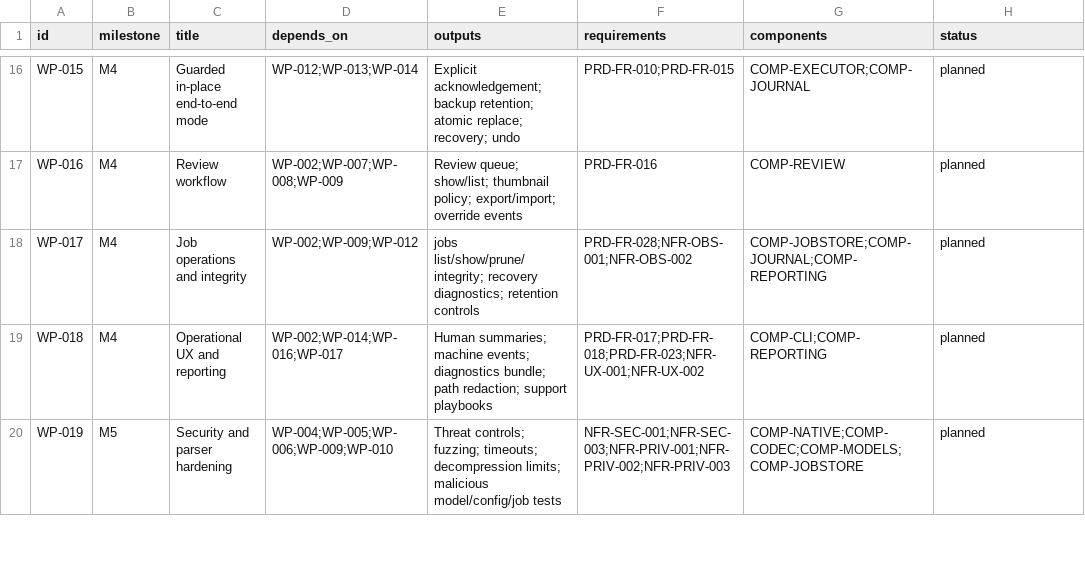
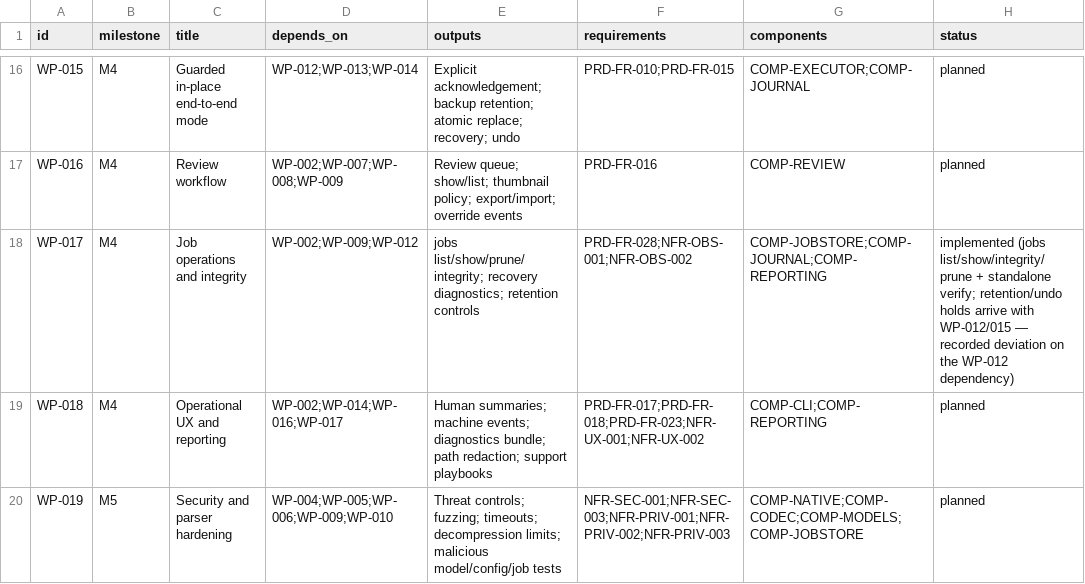
Before and after one commit to deadcoast/image-orient, a CSV file: orient-express/planning/backlog.csv, drawn as a sheet; only a part is shown, gaps mark what is left out.

```diff
--- a/orient-express/planning/backlog.csv
+++ b/orient-express/planning/backlog.csv
@@ -17,3 +17,3 @@ WP-015,M4,Guarded in-place end-to-end mode,WP-012;WP-013;WP-014,Explicit acknowl
 WP-016,M4,Review workflow,WP-002;WP-007;WP-008;WP-009,Review queue; show/list; thumbnail policy; export/import; override events,PRD-FR-016,COMP-REVIEW,planned
-WP-017,M4,Job operations and integrity,WP-002;WP-009;WP-012,jobs list/show/prune/integrity; recovery diagnostics; retention controls,PRD-FR-028;NFR-OBS-001;NFR-OBS-002,COMP-JOBSTORE;COMP-JOURNAL;COMP-REPORTING,planned
+WP-017,M4,Job operations and integrity,WP-002;WP-009;WP-012,jobs list/show/prune/integrity; recovery diagnostics; retention controls,PRD-FR-028;NFR-OBS-001;NFR-OBS-002,COMP-JOBSTORE;COMP-JOURNAL;COMP-REPORTING,implemented (jobs list/show/integrity/prune + standalone verify; retention/undo holds arrive with WP-012/015 — recorded deviation on the WP-012 dependency)
 WP-018,M4,Operational UX and reporting,WP-002;WP-014;WP-016;WP-017,Human summaries; machine events; diagnostics bundle; path redaction; support playbooks,PRD-FR-017;PRD-FR-018;PRD-FR-023;NFR-UX-001;NFR-UX-002,COMP-CLI;COMP-REPORTING,planned
```
Also changed, not shown: orient-express/planning/acceptance-criteria.csv, 14 other files.
